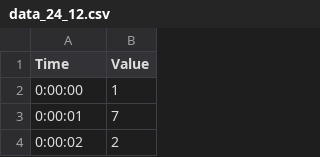
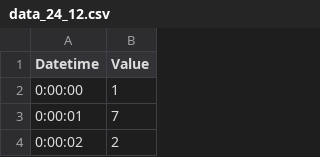
Before and after one commit to Diba9999/Ampermetr, a CSV file: data_24_12.csv, drawn as a sheet; only a part is shown.

Commit message:
Update data_24_12.csv

```diff
--- a/data_24_12.csv
+++ b/data_24_12.csv
@@ -1,2 +1,2 @@
-Time,Value
+Datetime,Value
 0:00:00,1
```
